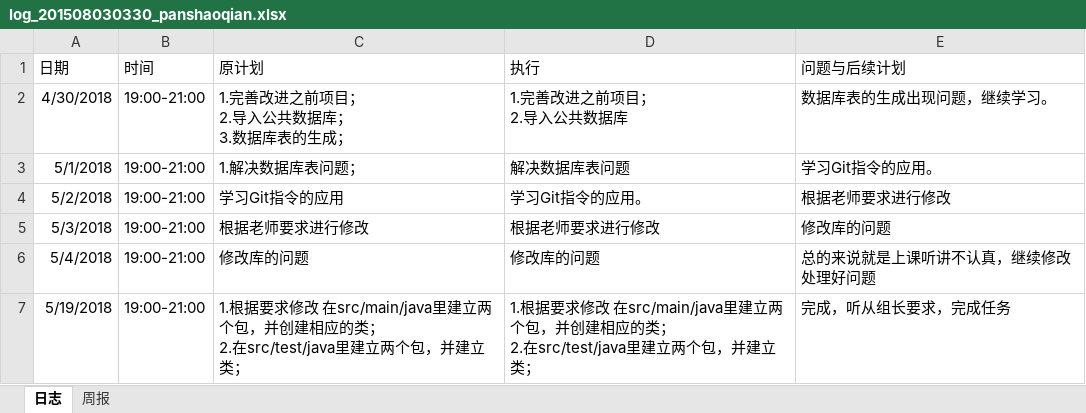
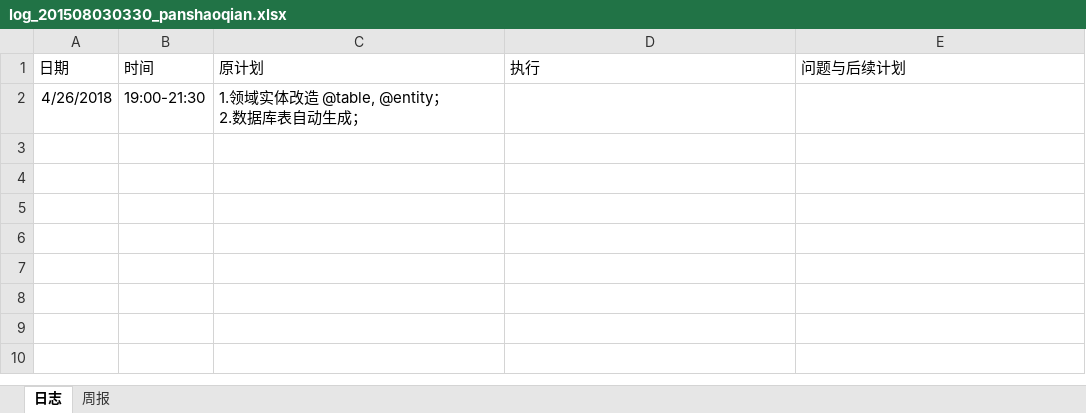
Before and after one commit to miss993/kkk, an Excel workbook: doc/log/log_201508030330_panshaoqian.xlsx, sheet 日志, drawn as a sheet; values as stored, in another font and other column widths than the file's, no borders; removed rows and columns are numbered as before the commit, all else as after; ↵ is a line break in a cell; the diff names each change by its address in the sheet, - before the commit and + after, or states it on an @@ line.

Commit message:
update

```diff
--- a/doc/log/log_201508030330_panshaoqian.xlsx (sheet 日志)
+++ b/doc/log/log_201508030330_panshaoqian.xlsx (sheet 日志)
-row 2: 4/30/2018 | 19:00-21:00 | 1.完善改进之前项目； ↵ 2.导入公共数据库； ↵ 3.数据库表的生成； | 1.完善改进之前项目； ↵ 2.导入公共数据库 | 数据库表的生成出现问题，继续学习。
-row 3: 5/1/2018 | 19:00-21:00 | 1.解决数据库表问题； | 解决数据库表问题 | 学习Git指令的应用。
-row 4: 5/2/2018 | 19:00-21:00 | 学习Git指令的应用 | 学习Git指令的应用。 | 根据老师要求进行修改
-row 5: 5/3/2018 | 19:00-21:00 | 根据老师要求进行修改 | 根据老师要求进行修改 | 修改库的问题
-row 6: 5/4/2018 | 19:00-21:00 | 修改库的问题 | 修改库的问题 | 总的来说就是上课听讲不认真，继续修改处理好问题
-row 7: 5/19/2018 | 19:00-21:00 | 1.根据要求修改 在src/main/java里建立两个包，并创建相应的类； ↵ 2.在src/test/java里建立两个包，并建立类； | 1.根据要求修改 在src/main/java里建立两个包，并创建相应的类； ↵ 2.在src/test/java里建立两个包，并建立类； | 完成，听从组长要求，完成任务
+row 2: 4/26/2018 | 19:00-21:30 | 1.领域实体改造 @table, @entity； ↵ 2.数据库表自动生成；
```
Also changed, not shown: sheet 周报.
